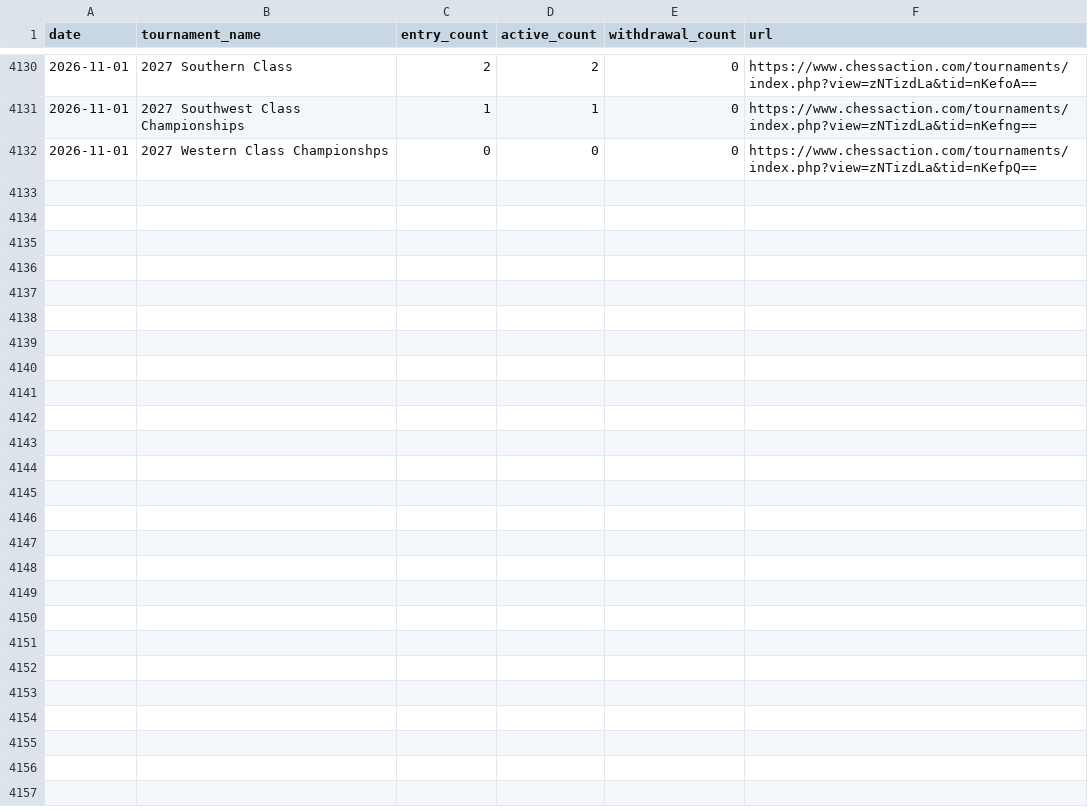
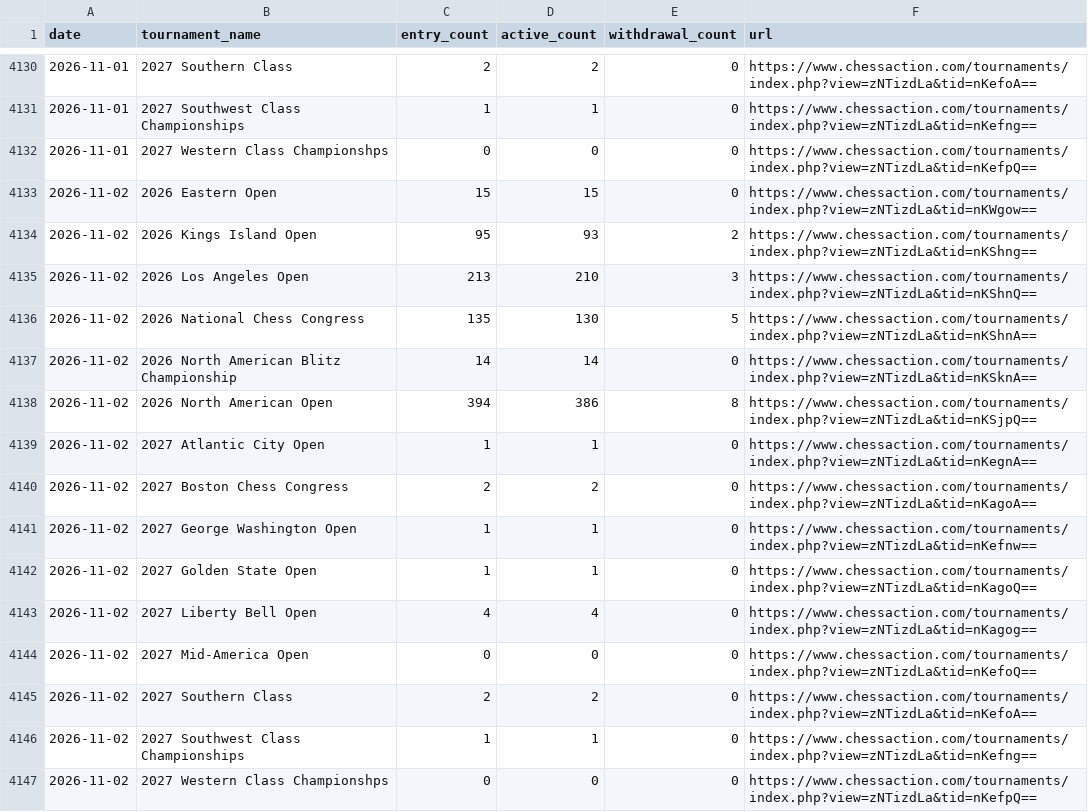
Before and after one commit to HaterAndrew/chess-prediction, a CSV file: output/daily_scrape.csv, drawn as a sheet; only a part is shown, gaps mark what is left out; the diff names each change by its address in the sheet, - before the commit and + after, or states it on an @@ line.

```diff
--- a/output/daily_scrape.csv
+++ b/output/daily_scrape.csv
+row 4133: 2026-11-02 | 2026 Eastern Open | 15 | 15 | 0 | https://www.chessaction.com/tournaments/index.php?view=zNTizdLa&tid=nKWgow==
+row 4134: 2026-11-02 | 2026 Kings Island Open | 95 | 93 | 2 | https://www.chessaction.com/tournaments/index.php?view=zNTizdLa&tid=nKShng==
+row 4135: 2026-11-02 | 2026 Los Angeles Open | 213 | 210 | 3 | https://www.chessaction.com/tournaments/index.php?view=zNTizdLa&tid=nKShnQ==
+row 4136: 2026-11-02 | 2026 National Chess Congress | 135 | 130 | 5 | https://www.chessaction.com/tournaments/index.php?view=zNTizdLa&tid=nKShnA==
+row 4137: 2026-11-02 | 2026 North American Blitz Championship | 14 | 14 | 0 | https://www.chessaction.com/tournaments/index.php?view=zNTizdLa&tid=nKSknA==
+row 4138: 2026-11-02 | 2026 North American Open | 394 | 386 | 8 | https://www.chessaction.com/tournaments/index.php?view=zNTizdLa&tid=nKSjpQ==
+row 4139: 2026-11-02 | 2027 Atlantic City Open | 1 | 1 | 0 | https://www.chessaction.com/tournaments/index.php?view=zNTizdLa&tid=nKegnA==
+row 4140: 2026-11-02 | 2027 Boston Chess Congress | 2 | 2 | 0 | https://www.chessaction.com/tournaments/index.php?view=zNTizdLa&tid=nKagoA==
+row 4141: 2026-11-02 | 2027 George Washington Open | 1 | 1 | 0 | https://www.chessaction.com/tournaments/index.php?view=zNTizdLa&tid=nKefnw==
+row 4142: 2026-11-02 | 2027 Golden State Open | 1 | 1 | 0 | https://www.chessaction.com/tournaments/index.php?view=zNTizdLa&tid=nKagoQ==
+row 4143: 2026-11-02 | 2027 Liberty Bell Open | 4 | 4 | 0 | https://www.chessaction.com/tournaments/index.php?view=zNTizdLa&tid=nKagog==
+row 4144: 2026-11-02 | 2027 Mid-America Open | 0 | 0 | 0 | https://www.chessaction.com/tournaments/index.php?view=zNTizdLa&tid=nKefoQ==
+row 4145: 2026-11-02 | 2027 Southern Class | 2 | 2 | 0 | https://www.chessaction.com/tournaments/index.php?view=zNTizdLa&tid=nKefoA==
+row 4146: 2026-11-02 | 2027 Southwest Class Championships | 1 | 1 | 0 | https://www.chessaction.com/tournaments/index.php?view=zNTizdLa&tid=nKefng==
+row 4147: 2026-11-02 | 2027 Western Class Championshps | 0 | 0 | 0 | https://www.chessaction.com/tournaments/index.php?view=zNTizdLa&tid=nKefpQ==
```
Also changed, not shown: output/edition_registry.csv, output/forecast_ledger.csv, 14 other files.
